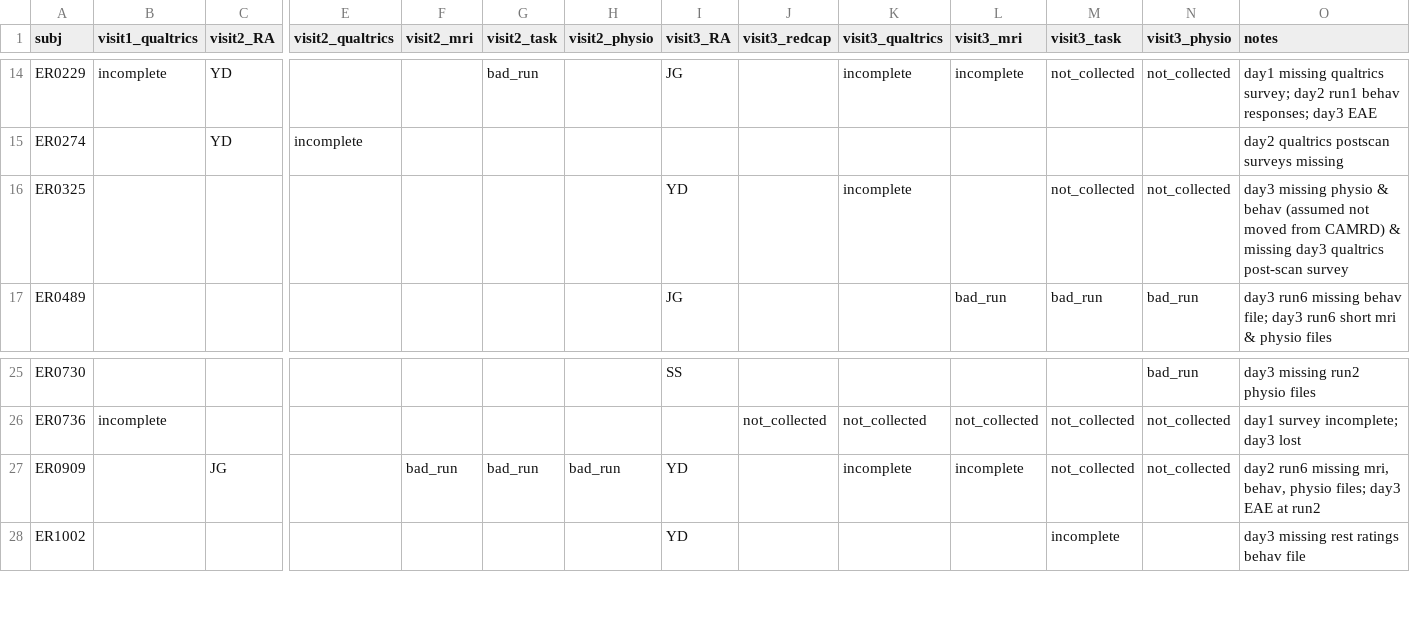
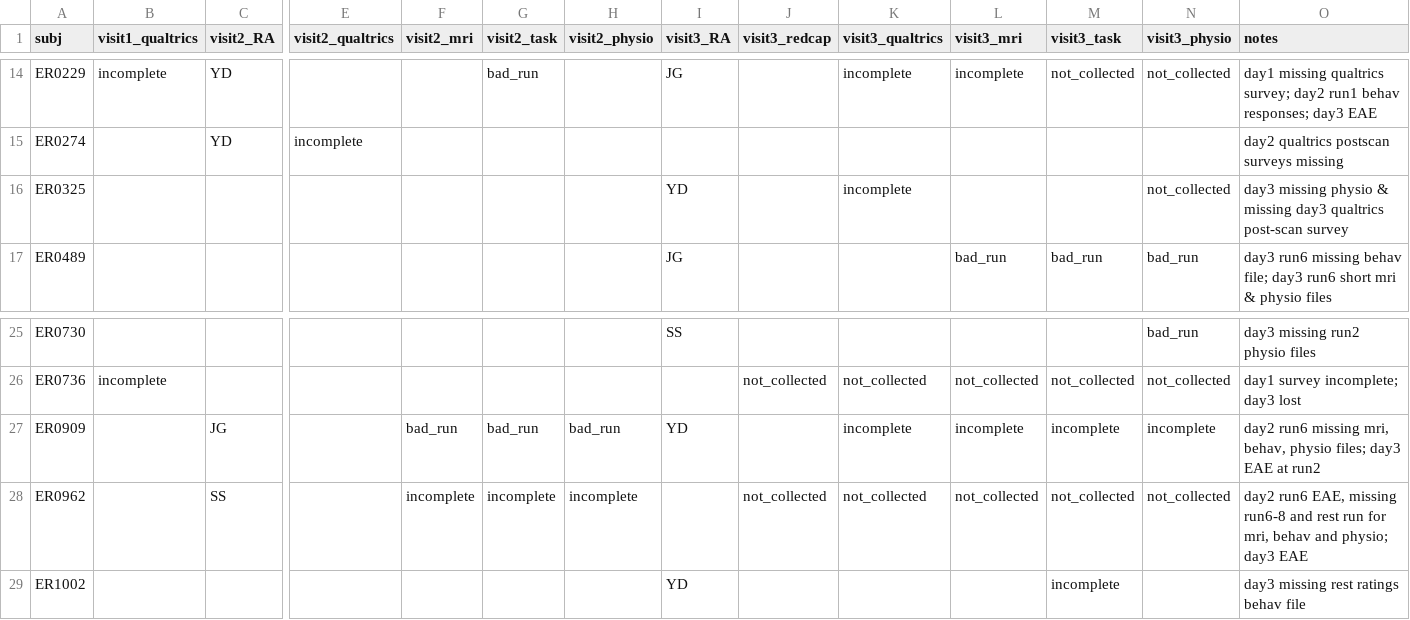
Before and after one commit to labarlab-emorep/make_reports, a CSV file: make_reports/dataframes/track_incomplete.csv, drawn as a sheet; only a part is shown, gaps mark what is left out; rows hold the shown columns only; the diff names each change by its address in the sheet, - before the commit and + after, or states it on an @@ line.

```diff
--- a/make_reports/dataframes/track_incomplete.csv
+++ b/make_reports/dataframes/track_incomplete.csv
-M16 (visit3_task): not_collected
+M16 (visit3_task): (empty)
-O16 (notes): …physio & behav (assumed not moved from CAMRD) & missing day3…
+O16 (notes): …physio & missing day3…
-M27 (visit3_task): not_collected
+M27 (visit3_task): incomplete
-N27 (visit3_physio): not_collected
+N27 (visit3_physio): incomplete
+row 28: ER0962 |  | SS |  | incomplete | incomplete | incomplete |  | not_collected | not_collected | not_collected | not_collected | not_collected | day2 run6 EAE, missing run6-8 and rest run for mri, behav and physio; day3 EAE
```
Also changed, not shown: make_reports/dataframes/track_status.csv.
